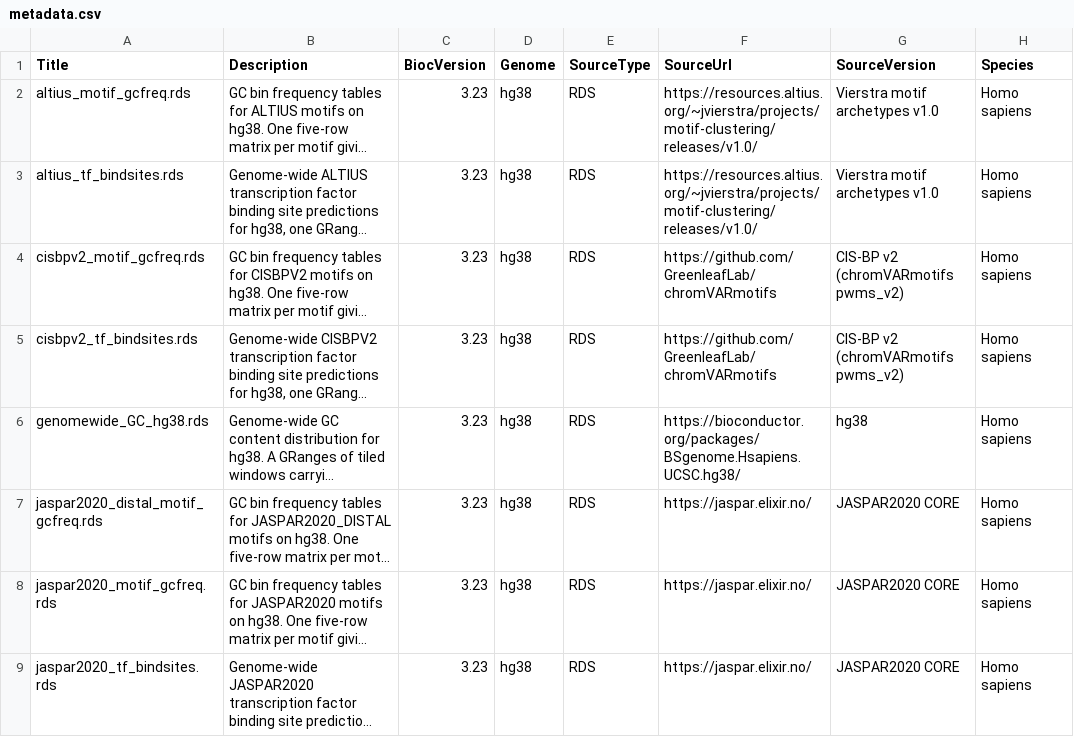
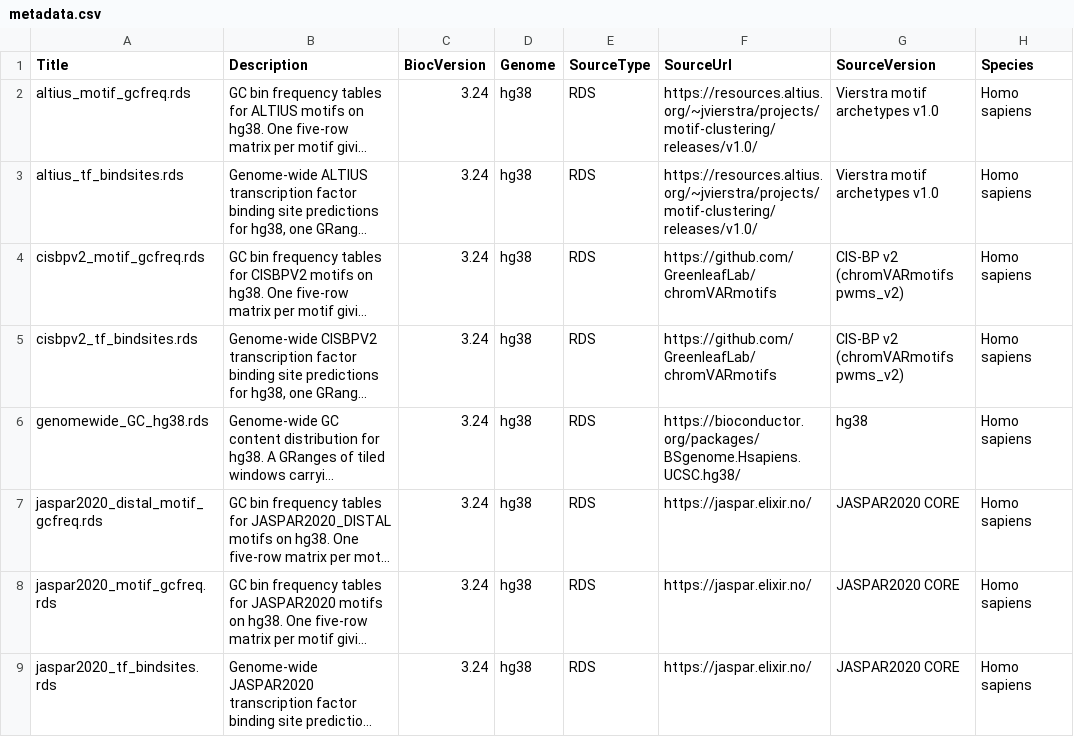
Before and after one commit to BiocStaging/methylTFRAnnotationHg38, a CSV file: inst/extdata/metadata.csv, drawn as a sheet; only a part is shown; long unchanged cells end in …; the diff names each change by its address in the sheet, - before the commit and + after, or states it on an @@ line.

Commit message:
update biocversion in metadata

```diff
--- a/inst/extdata/metadata.csv
+++ b/inst/extdata/metadata.csv
-C2:C9 (BiocVersion): 3.23
+C2:C9 (BiocVersion): 3.24
```
Also changed, not shown: 3 other files.
